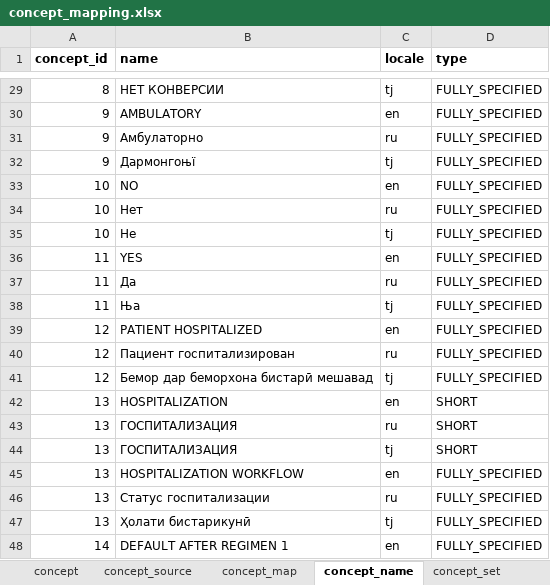
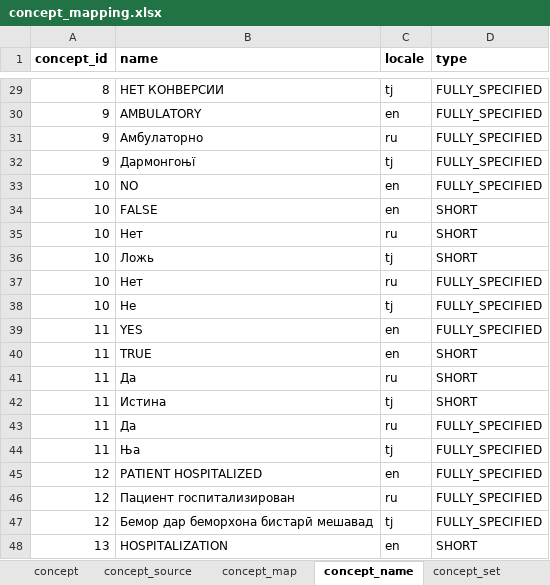
Before and after one commit to esquaredsystems/openmrs-mdrtb-etl-job, an Excel workbook: resources/concept_mapping.xlsx, sheet concept_name, drawn as a sheet; only a part is shown, gaps mark what is left out; the shorter side is filled out with more unchanged rows; values as stored, in another font and other column widths than the file's, no borders; charts and pictures and conditional formats not drawn; the diff names each change by its address in the sheet, - before the commit and + after, or states it on an @@ line.

Commit message:
Completed ETL of base OpenMRS tables

```diff
--- a/resources/concept_mapping.xlsx (sheet concept_name)
+++ b/resources/concept_mapping.xlsx (sheet concept_name)
+row 34: 10 | FALSE | en | SHORT
+row 35: 10 | Нет | ru | SHORT
+row 36: 10 | Ложь | tj | SHORT
+row 40: 11 | TRUE | en | SHORT
+row 41: 11 | Да | ru | SHORT
+row 42: 11 | Истина | tj | SHORT
```
Also changed, not shown: charts or pictures, 17 other files.
